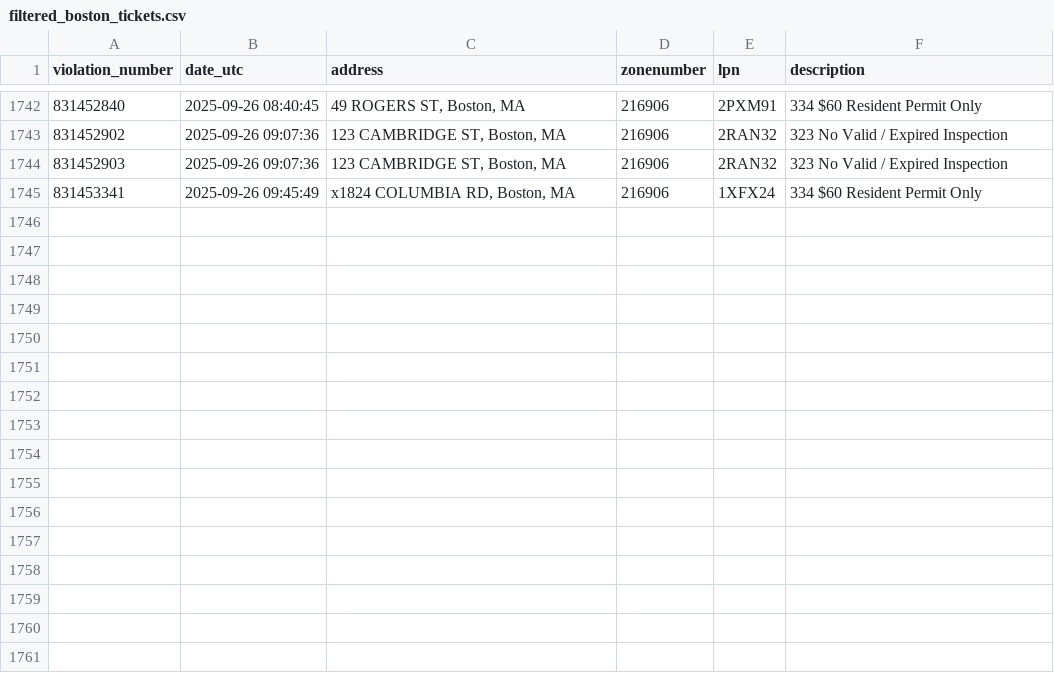
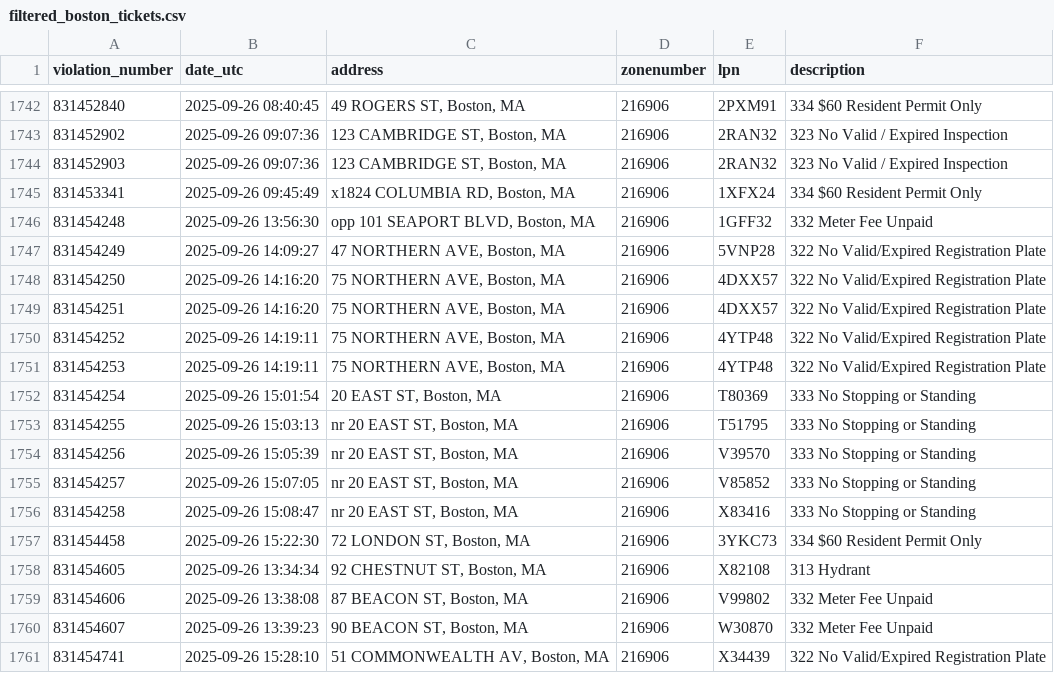
Before and after one commit to jack898/PollingAuto, a CSV file: filtered_boston_tickets.csv, drawn as a sheet; only a part is shown, gaps mark what is left out; the diff names each change by its address in the sheet, - before the commit and + after, or states it on an @@ line.

```diff
--- a/filtered_boston_tickets.csv
+++ b/filtered_boston_tickets.csv
+row 1746: 831454248 | 2025-09-26 13:56:30 | opp 101 SEAPORT BLVD, Boston, MA | 216906 | 1GFF32 | 332 Meter Fee Unpaid
+row 1747: 831454249 | 2025-09-26 14:09:27 | 47 NORTHERN AVE, Boston, MA | 216906 | 5VNP28 | 322 No Valid/Expired Registration Plate
+row 1748: 831454250 | 2025-09-26 14:16:20 | 75 NORTHERN AVE, Boston, MA | 216906 | 4DXX57 | 322 No Valid/Expired Registration Plate
+row 1749: 831454251 | 2025-09-26 14:16:20 | 75 NORTHERN AVE, Boston, MA | 216906 | 4DXX57 | 322 No Valid/Expired Registration Plate
+row 1750: 831454252 | 2025-09-26 14:19:11 | 75 NORTHERN AVE, Boston, MA | 216906 | 4YTP48 | 322 No Valid/Expired Registration Plate
+row 1751: 831454253 | 2025-09-26 14:19:11 | 75 NORTHERN AVE, Boston, MA | 216906 | 4YTP48 | 322 No Valid/Expired Registration Plate
+row 1752: 831454254 | 2025-09-26 15:01:54 | 20 EAST ST, Boston, MA | 216906 | T80369 | 333 No Stopping or Standing
+row 1753: 831454255 | 2025-09-26 15:03:13 | nr 20 EAST ST, Boston, MA | 216906 | T51795 | 333 No Stopping or Standing
+row 1754: 831454256 | 2025-09-26 15:05:39 | nr 20 EAST ST, Boston, MA | 216906 | V39570 | 333 No Stopping or Standing
+row 1755: 831454257 | 2025-09-26 15:07:05 | nr 20 EAST ST, Boston, MA | 216906 | V85852 | 333 No Stopping or Standing
+row 1756: 831454258 | 2025-09-26 15:08:47 | nr 20 EAST ST, Boston, MA | 216906 | X83416 | 333 No Stopping or Standing
+row 1757: 831454458 | 2025-09-26 15:22:30 | 72 LONDON ST, Boston, MA | 216906 | 3YKC73 | 334 $60 Resident Permit Only
+row 1758: 831454605 | 2025-09-26 13:34:34 | 92 CHESTNUT ST, Boston, MA | 216906 | X82108 | 313 Hydrant
+row 1759: 831454606 | 2025-09-26 13:38:08 | 87 BEACON ST, Boston, MA | 216906 | V99802 | 332 Meter Fee Unpaid
+row 1760: 831454607 | 2025-09-26 13:39:23 | 90 BEACON ST, Boston, MA | 216906 | W30870 | 332 Meter Fee Unpaid
+row 1761: 831454741 | 2025-09-26 15:28:10 | 51 COMMONWEALTH AV, Boston, MA | 216906 | X34439 | 322 No Valid/Expired Registration Plate
```
Also changed, not shown: 3 other files.
